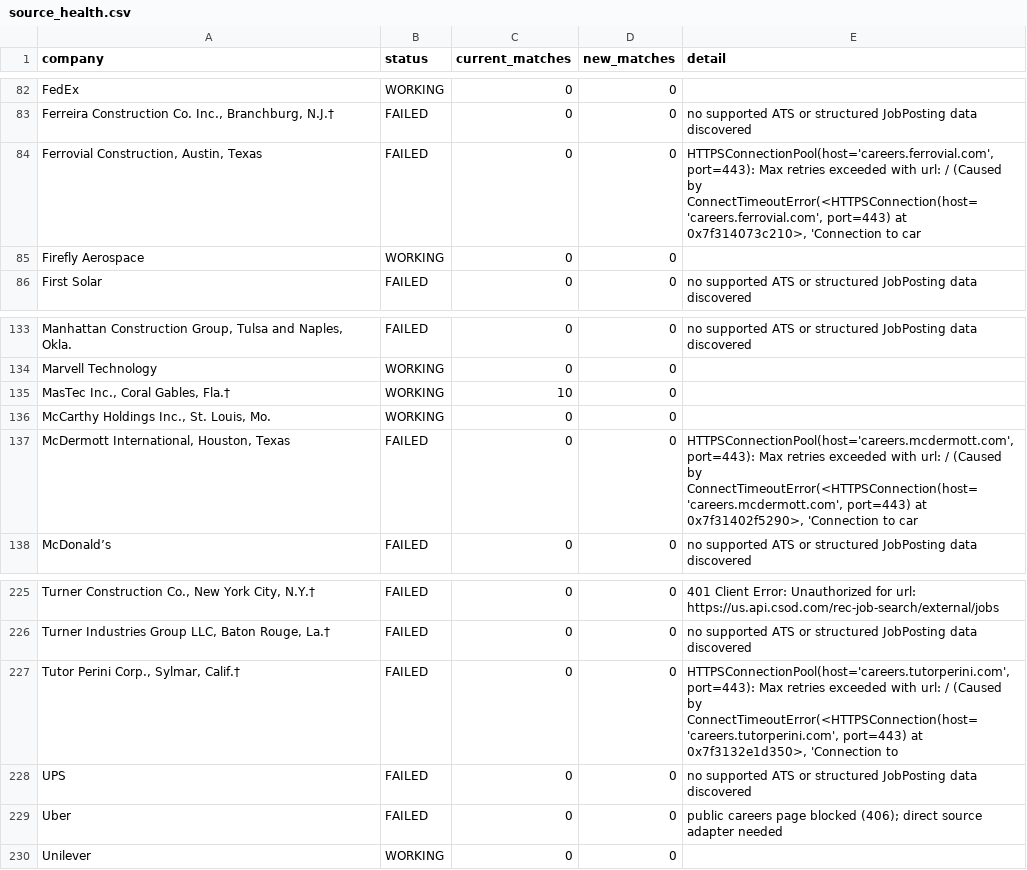
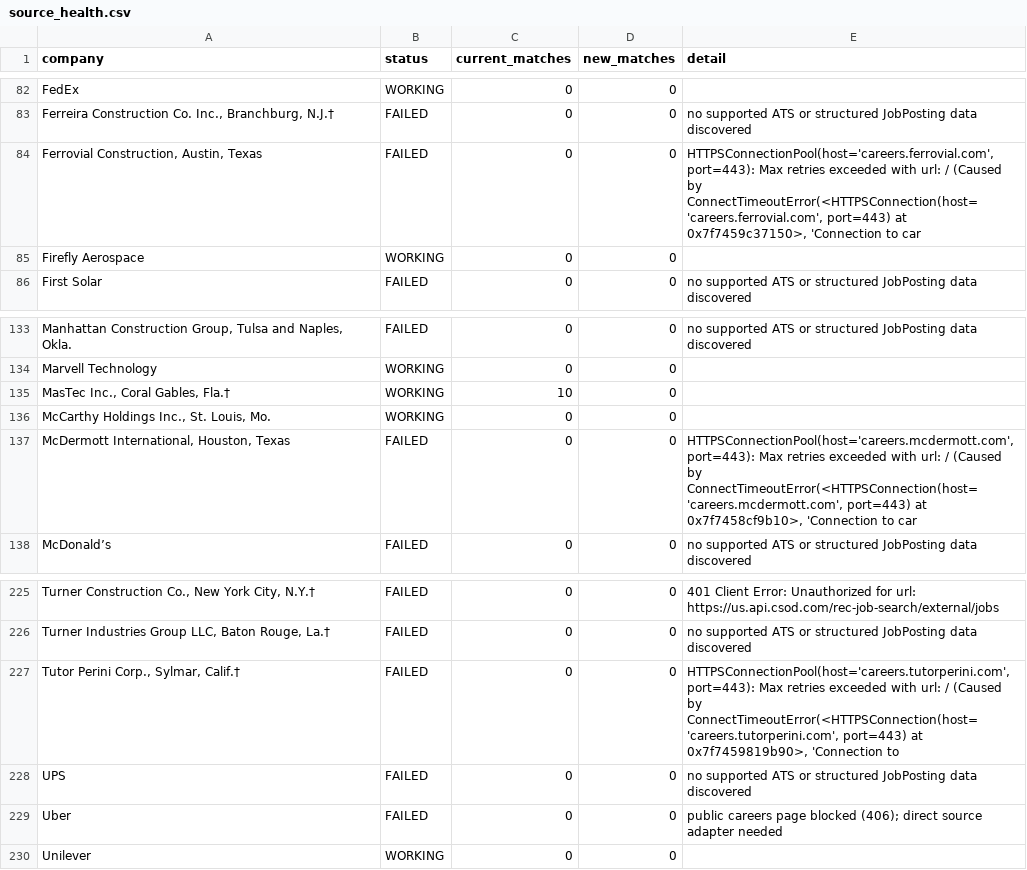
Before and after one commit to sandeepreddy46-max/Jobscrapper, a CSV file: source_health.csv, drawn as a sheet; only a part is shown, gaps mark what is left out; the diff names each change by its address in the sheet, - before the commit and + after, or states it on an @@ line.

```diff
--- a/source_health.csv
+++ b/source_health.csv
-E84 (detail): …port=443) at 0x7f314073c210>, 'Connection to…
+E84 (detail): …port=443) at 0x7f7459c37150>, 'Connection to…
-E137 (detail): …port=443) at 0x7f31402f5290>, 'Connection to…
+E137 (detail): …port=443) at 0x7f7458cf9b10>, 'Connection to…
-E227 (detail): …port=443) at 0x7f3132e1d350>, 'Connection to
+E227 (detail): …port=443) at 0x7f7459819b90>, 'Connection to
```
Also changed, not shown: current_jobs.csv.
